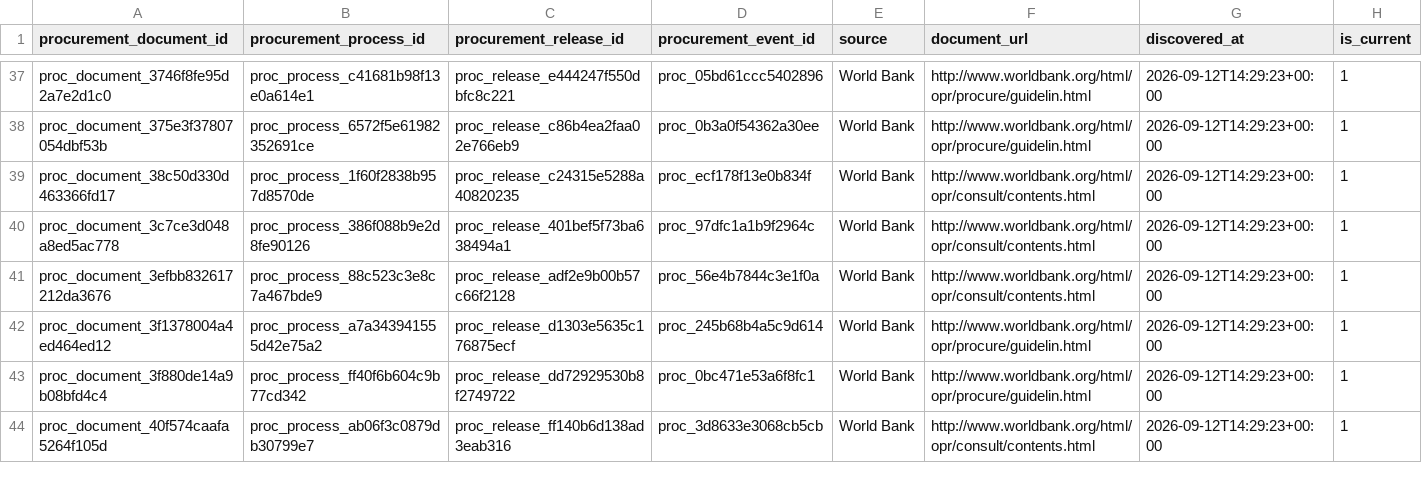
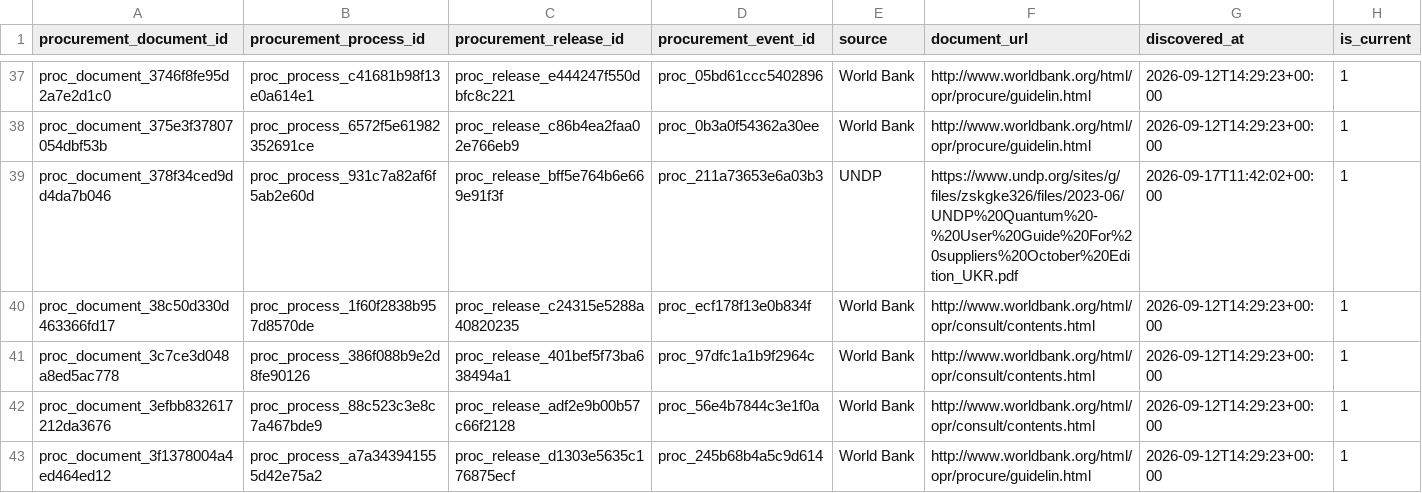
Before and after one commit to ogmomanyi/health-infra-tracker, a CSV file: data/procurement_documents.csv, drawn as a sheet; only a part is shown, gaps mark what is left out; the shorter side is filled out with more unchanged rows; the diff covers the shown part only; the diff names each change by its address in the sheet, - before the commit and + after, or states it on an @@ line.

```diff
--- a/data/procurement_documents.csv
+++ b/data/procurement_documents.csv
+row 39: proc_document_378f34ced9dd4da7b046 | proc_process_931c7a82af6f5ab2e60d | proc_release_bff5e764b6e669e91f3f | proc_211a73653e6a03b3 | UNDP | https://www.undp.org/sites/g/files/zskgke326/files/2023-06/UNDP%20Quantum%20-%20User%20Guide%20For%20suppliers%20October%20Edition_UKR.pdf | 2026-09-17T11:42:02+00:00 | 1
```
Also changed, not shown: 5 added rows elsewhere in this file, data/faram_account_commercial_memory.csv, data/manufacturer_entities.csv, 14 other files.
